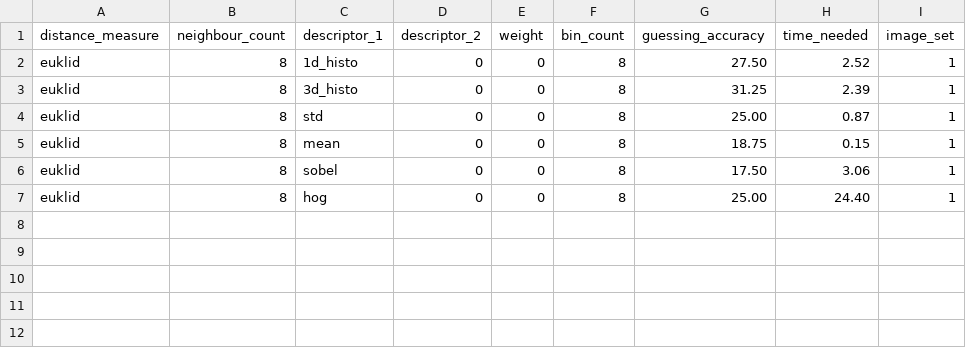
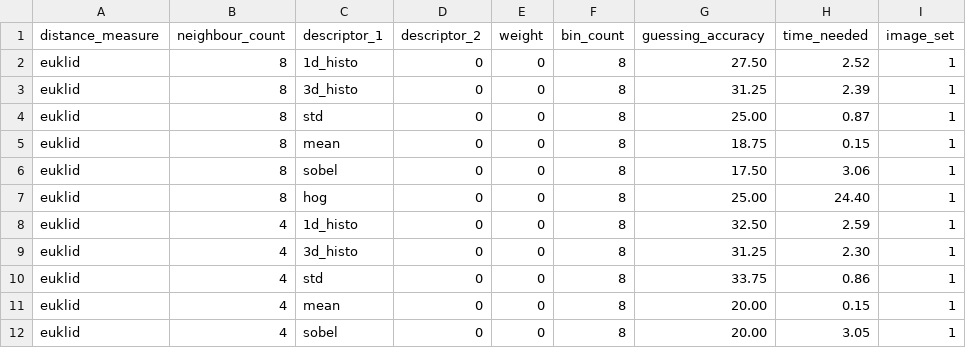
Before and after one commit to LukaZdr/Project-fast-snail, a CSV file: manual_approach/Results.csv, drawn as a sheet.

Commit message:
manual approach edited

```diff
--- a/manual_approach/Results.csv
+++ b/manual_approach/Results.csv
@@ -7 +7,6 @@ euklid;8;sobel;0;0;8;17.50;3.06;1
 euklid;8;hog;0;0;8;25.00;24.40;1
+euklid;4;1d_histo;0;0;8;32.50;2.59;1
+euklid;4;3d_histo;0;0;8;31.25;2.30;1
+euklid;4;std;0;0;8;33.75;0.86;1
+euklid;4;mean;0;0;8;20.00;0.15;1
+euklid;4;sobel;0;0;8;20.00;3.05;1
```
Also changed, not shown: 1 other file.
